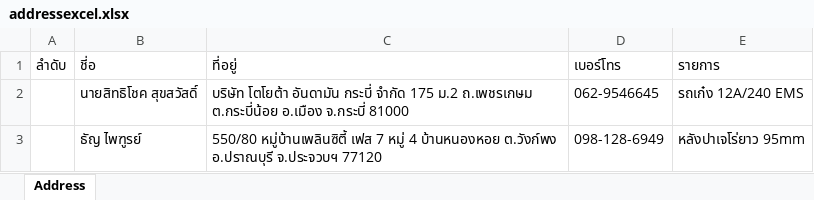
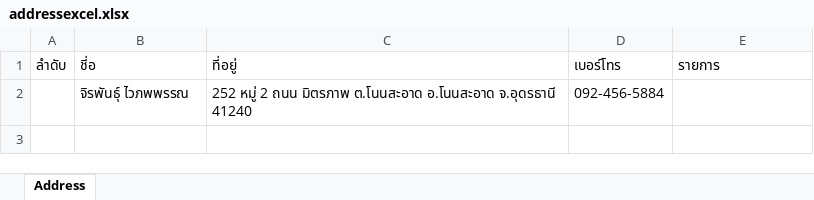
Before and after one commit to Itsarapa/ProlinkSticker, an Excel workbook: addressexcel.xlsx, sheet Address, drawn as a sheet; values as stored, in another font and other column widths than the file's, no borders; removed rows and columns are numbered as before the commit, all else as after; the diff names each change by its address in the sheet, - before the commit and + after, or states it on an @@ line.

Commit message:
Update addressexcel.xlsx

```diff
--- a/addressexcel.xlsx (sheet Address)
+++ b/addressexcel.xlsx (sheet Address)
-row 2:  | นายสิทธิโชค สุขสวัสดิ์ | บริษัท โตโยต้า อันดามัน กระบี่ จำกัด 175 ม.2 ถ.เพชรเกษม ต.กระบี่น้อย อ.เมือง จ.กระบี่ 81000 | 062-9546645 | รถเก๋ง 12A/240 EMS
-row 3:  | ธัญ ไพฑูรย์ | 550/80 หมู่บ้านเพลินซิตี้ เฟส 7 หมู่ 4 บ้านหนองหอย ต.วังก์พง อ.ปราณบุรี จ.ประจวบฯ 77120 | 098-128-6949 | หลังปาเจโร่ยาว 95mm
+row 2:  | จิรพันธุ์ ไวภพพรรณ | 252 หมู่ 2 ถนน มิตรภาพ ต.โนนสะอาด อ.โนนสะอาด จ.อุดรธานี 41240 | 092-456-5884
```
